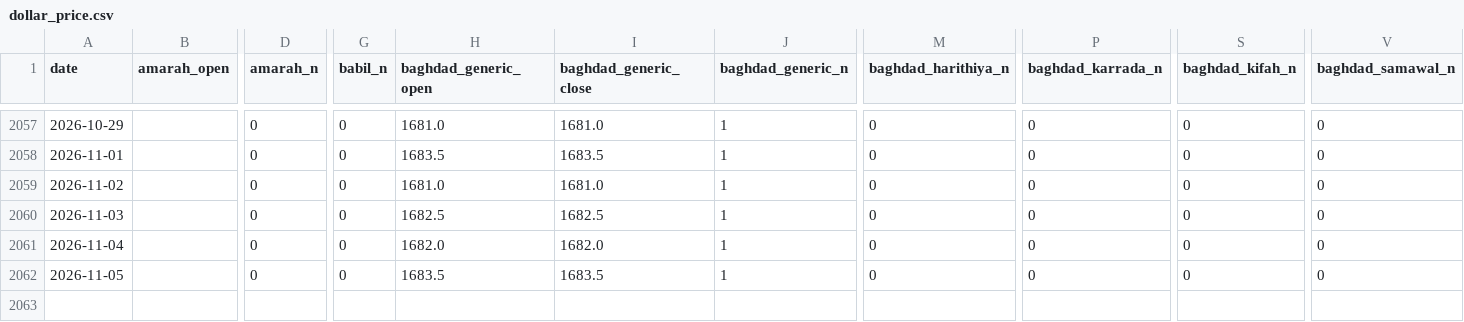
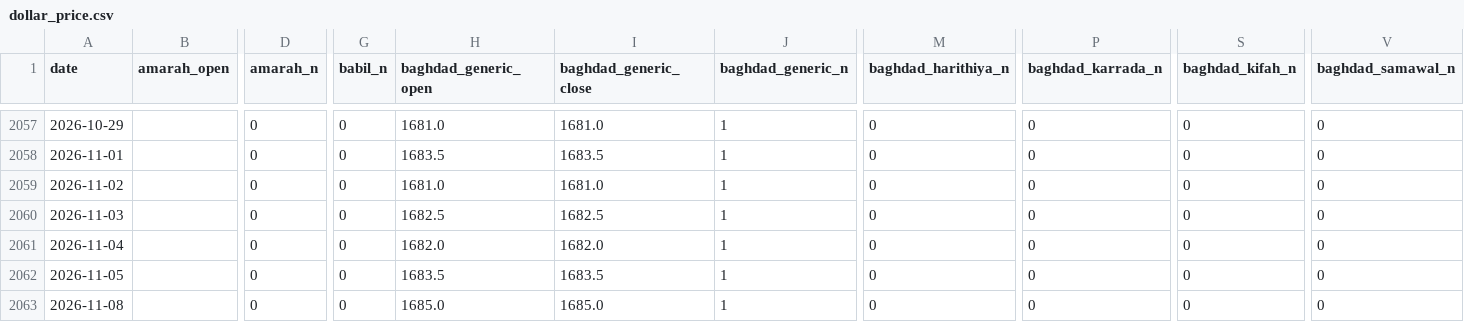
Before and after one commit to HusseinKh90/Iraq-parallel-exchange-rate, a CSV file: pipeline/daily/dollar_price.csv, drawn as a sheet; only a part is shown, gaps mark what is left out; rows hold the shown columns only; the diff names each change by its address in the sheet, - before the commit and + after, or states it on an @@ line.

```diff
--- a/pipeline/daily/dollar_price.csv
+++ b/pipeline/daily/dollar_price.csv
+row 2063: 2026-11-08 |  | 0 | 0 | 1685.0 | 1685.0 | 1 | 0 | 0 | 0 | 0
```
Also changed, not shown: data/consensus_city_day.csv, data/daily_fx.csv, 12 other files.
